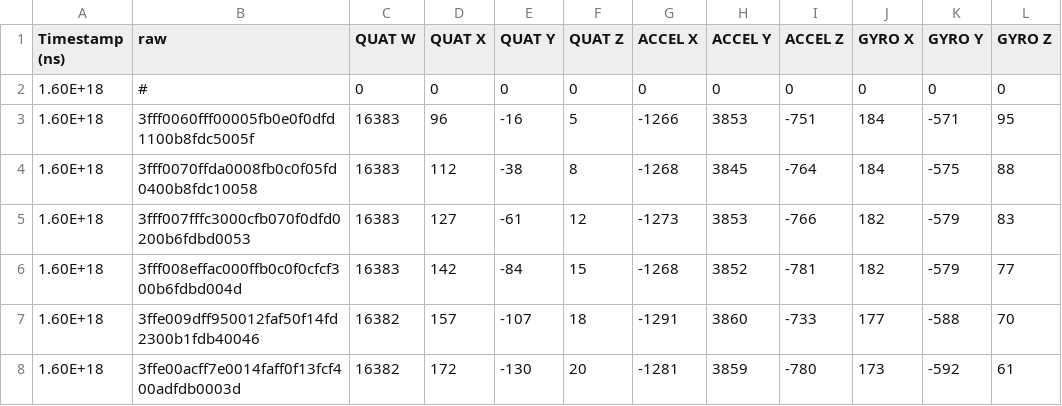
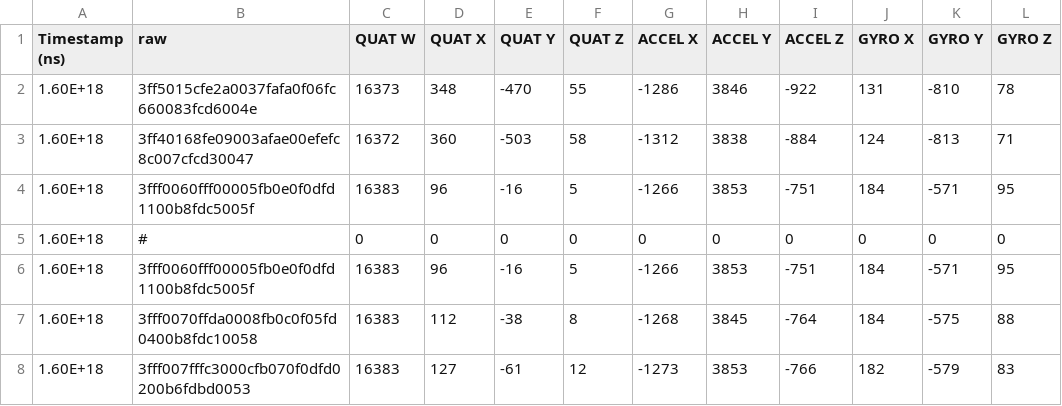
Before and after one commit to 9hafidz6/CG4002-project-individual-, a CSV file: laptop_server/xavier_elbowlock.csv, drawn as a sheet; only a part is shown; the shorter side is filled out with more unchanged rows; the diff names each change by its address in the sheet, - before the commit and + after, or states it on an @@ line.

```diff
--- a/laptop_server/xavier_elbowlock.csv
+++ b/laptop_server/xavier_elbowlock.csv
+row 2: 1.60E+18 | 3ff5015cfe2a0037fafa0f06fc660083fcd6004e | 16373 | 348 | -470 | 55 | -1286 | 3846 | -922 | 131 | -810 | 78
+row 3: 1.60E+18 | 3ff40168fe09003afae00efefc8c007cfcd30047 | 16372 | 360 | -503 | 58 | -1312 | 3838 | -884 | 124 | -813 | 71
+row 4: 1.60E+18 | 3fff0060fff00005fb0e0f0dfd1100b8fdc5005f | 16383 | 96 | -16 | 5 | -1266 | 3853 | -751 | 184 | -571 | 95
```
Also changed, not shown: ultra96_servers/evaluation_logs/group6_logs.csv, 8 other files.
